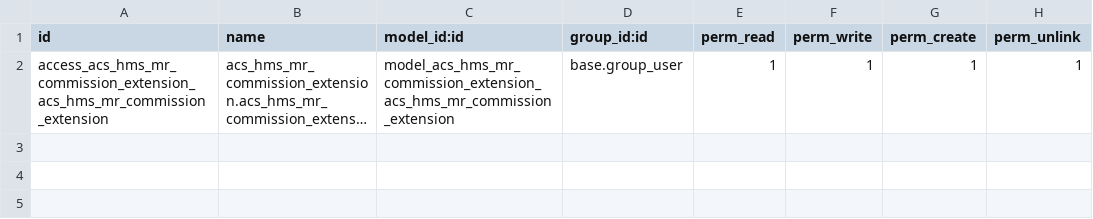
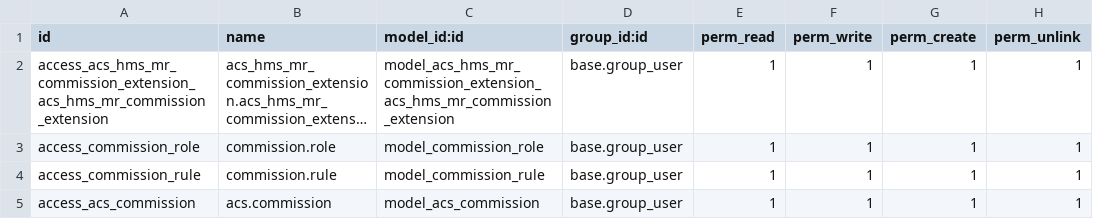
Before and after one commit to Md-Sohel-Rana-Ovi/acs_hms_mr_commission_extension, a CSV file: security/ir.model.access.csv, drawn as a sheet; long unchanged cells end in …; the diff names each change by its address in the sheet, - before the commit and + after, or states it on an @@ line.

```diff
--- a/security/ir.model.access.csv
+++ b/security/ir.model.access.csv
+row 3: access_commission_role | commission.role | model_commission_role | base.group_user | 1 | 1 | 1 | 1
+row 4: access_commission_rule | commission.rule | model_commission_rule | base.group_user | 1 | 1 | 1 | 1
+row 5: access_acs_commission | acs.commission | model_acs_commission | base.group_user | 1 | 1 | 1 | 1
```
Also changed, not shown: 3 other files.
